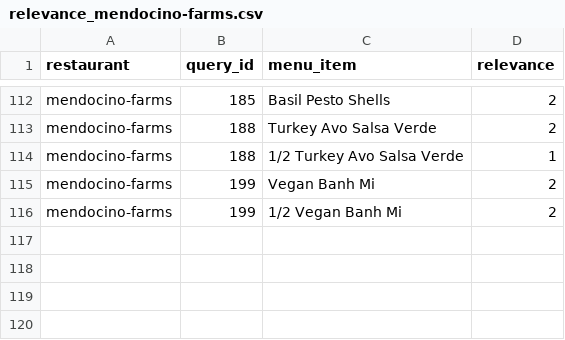
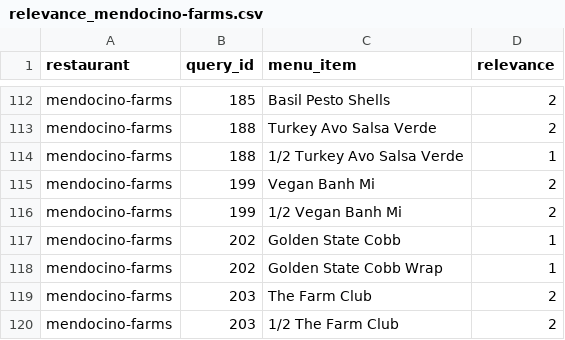
Before and after one commit to ahsank/restaurant-search, a CSV file: data/queries/relevance_mendocino-farms.csv, drawn as a sheet; only a part is shown, gaps mark what is left out; the diff names each change by its address in the sheet, - before the commit and + after, or states it on an @@ line.

Commit message:
Add more queries and menues

```diff
--- a/data/queries/relevance_mendocino-farms.csv
+++ b/data/queries/relevance_mendocino-farms.csv
+row 117: mendocino-farms | 202 | Golden State Cobb | 1
+row 118: mendocino-farms | 202 | Golden State Cobb Wrap | 1
+row 119: mendocino-farms | 203 | The Farm Club | 2
+row 120: mendocino-farms | 203 | 1/2 The Farm Club | 2
```
Also changed, not shown: data/queries/queries.csv, data/queries/relevance_due-cucina.csv, 10 other files.
